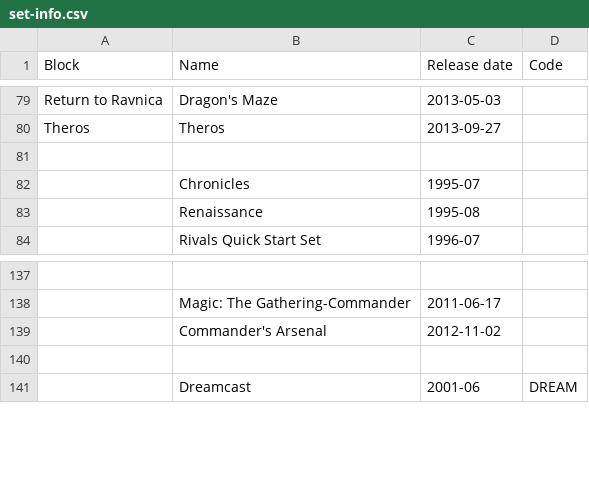
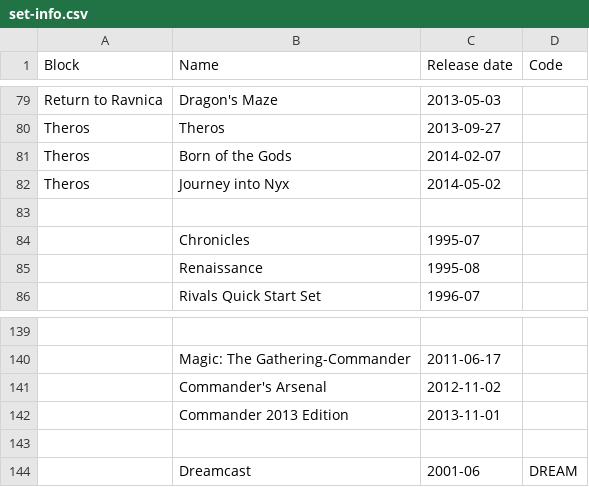
Before and after one commit to karmag/loa, a CSV file: data/indata/set-info.csv, drawn as a sheet; only a part is shown, gaps mark what is left out; the diff names each change by its address in the sheet, - before the commit and + after, or states it on an @@ line.

Commit message:
Added Theros set data

```diff
--- a/data/indata/set-info.csv
+++ b/data/indata/set-info.csv
+row 81: Theros | Born of the Gods | 2014-02-07
+row 82: Theros | Journey into Nyx | 2014-05-02
+row 142:  | Commander 2013 Edition | 2013-11-01
```
